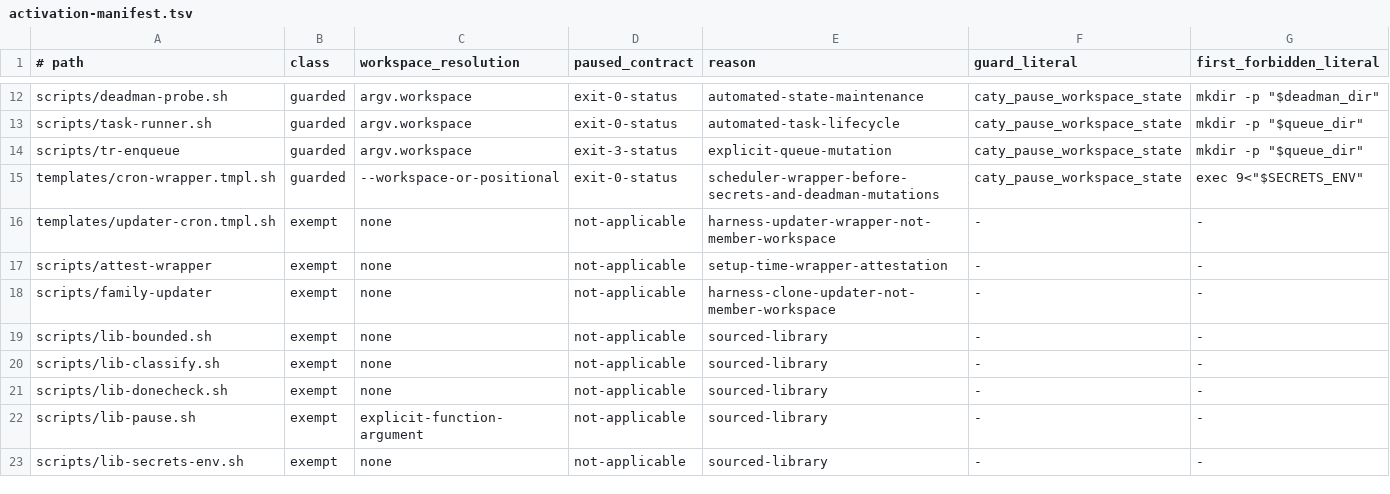
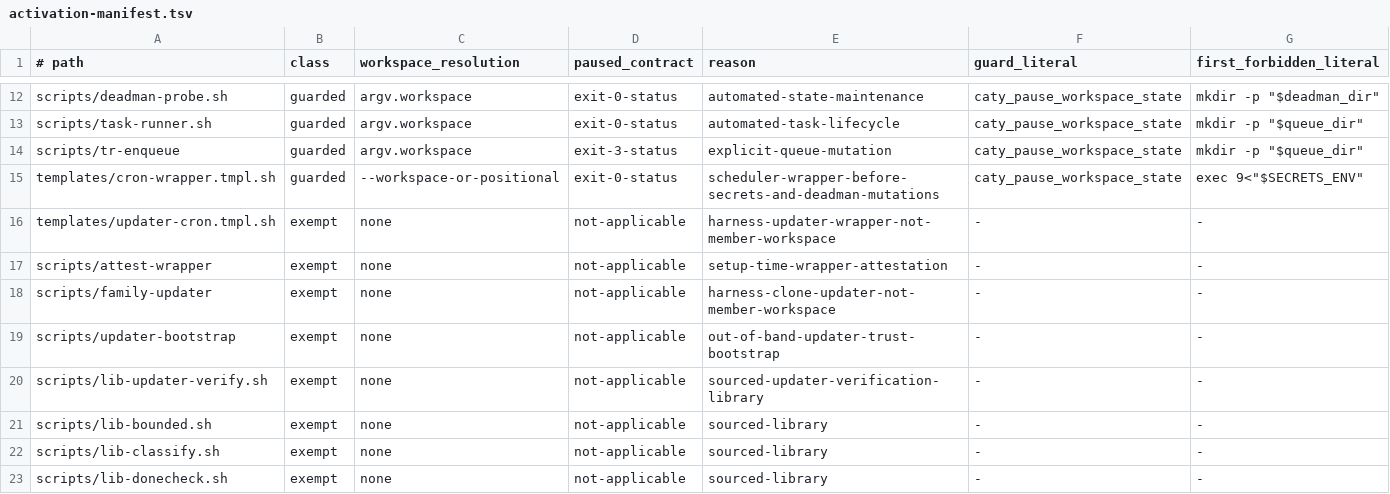
Before and after one commit to caty-ai/caty-agent-harness, a TSV file: scripts/activation-manifest.tsv, drawn as a sheet; only a part is shown, gaps mark what is left out; the shorter side is filled out with more unchanged rows.

```diff
--- a/scripts/activation-manifest.tsv
+++ b/scripts/activation-manifest.tsv
@@ -18,2 +18,4 @@ scripts/attest-wrapper	exempt	none	not-applicable	setup-time-wrapper-attestation
 scripts/family-updater	exempt	none	not-applicable	harness-clone-updater-not-member-workspace	-	-
+scripts/updater-bootstrap	exempt	none	not-applicable	out-of-band-updater-trust-bootstrap	-	-
+scripts/lib-updater-verify.sh	exempt	none	not-applicable	sourced-updater-verification-library	-	-
 scripts/lib-bounded.sh	exempt	none	not-applicable	sourced-library	-	-
```
Also changed, not shown: 6 other files.
